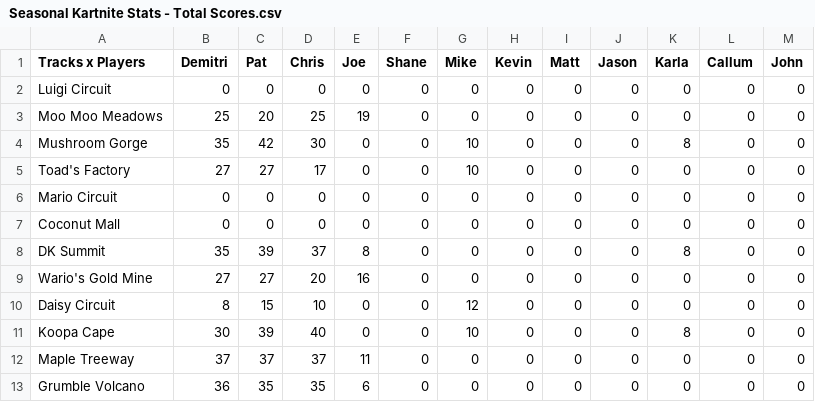
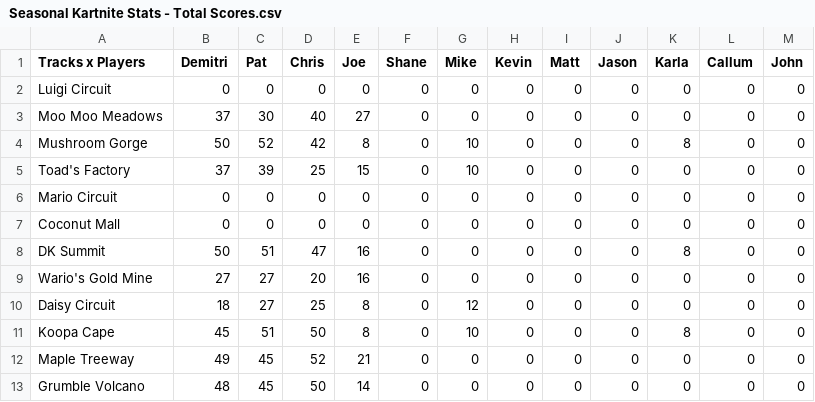
Before and after one commit to PatrickMarinich/Kartnite_Stats, a CSV file: stats_csv/seasonal_stats/Seasonal Kartnite Stats - Total Scores.csv, drawn as a sheet; only a part is shown; the diff covers the shown part only.

Commit message:
Remote Stats Update

```diff
--- a/stats_csv/seasonal_stats/Seasonal Kartnite Stats - Total Scores.csv
+++ b/stats_csv/seasonal_stats/Seasonal Kartnite Stats - Total Scores.csv
@@ -2,12 +2,12 @@ Tracks x Players,Demitri,Pat,Chris,Joe,Shane,Mike,Kevin,Matt,Jason,Karla,Callum,
 Luigi Circuit,0,0,0,0,0,0,0,0,0,0,0,0
-Moo Moo Meadows,25,20,25,19,0,0,0,0,0,0,0,0
-Mushroom Gorge,35,42,30,0,0,10,0,0,0,8,0,0
-Toad's Factory,27,27,17,0,0,10,0,0,0,0,0,0
+Moo Moo Meadows,37,30,40,27,0,0,0,0,0,0,0,0
+Mushroom Gorge,50,52,42,8,0,10,0,0,0,8,0,0
+Toad's Factory,37,39,25,15,0,10,0,0,0,0,0,0
 Mario Circuit,0,0,0,0,0,0,0,0,0,0,0,0
 Coconut Mall,0,0,0,0,0,0,0,0,0,0,0,0
-DK Summit,35,39,37,8,0,0,0,0,0,8,0,0
+DK Summit,50,51,47,16,0,0,0,0,0,8,0,0
 Wario's Gold Mine,27,27,20,16,0,0,0,0,0,0,0,0
-Daisy Circuit,8,15,10,0,0,12,0,0,0,0,0,0
-Koopa Cape,30,39,40,0,0,10,0,0,0,8,0,0
-Maple Treeway,37,37,37,11,0,0,0,0,0,0,0,0
-Grumble Volcano,36,35,35,6,0,0,0,0,0,0,0,0
+Daisy Circuit,18,27,25,8,0,12,0,0,0,0,0,0
+Koopa Cape,45,51,50,8,0,10,0,0,0,8,0,0
+Maple Treeway,49,45,52,21,0,0,0,0,0,0,0,0
+Grumble Volcano,48,45,50,14,0,0,0,0,0,0,0,0
```
Also changed, not shown: 64 edited cells elsewhere in this file, stats_csv/seasonal_stats/Seasonal Kartnite Stats - KVR Stats.csv, stats_csv/seasonal_stats/Seasonal Kartnite Stats - Placement Stats.csv, 5 other files.
